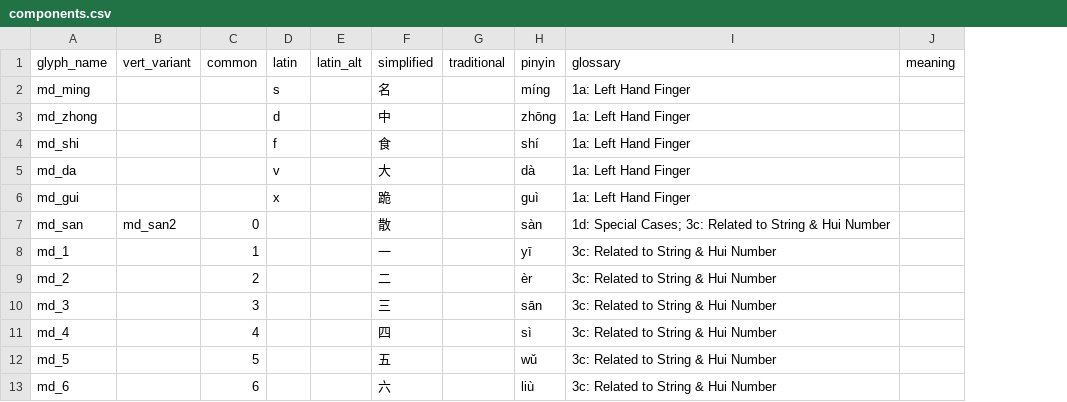
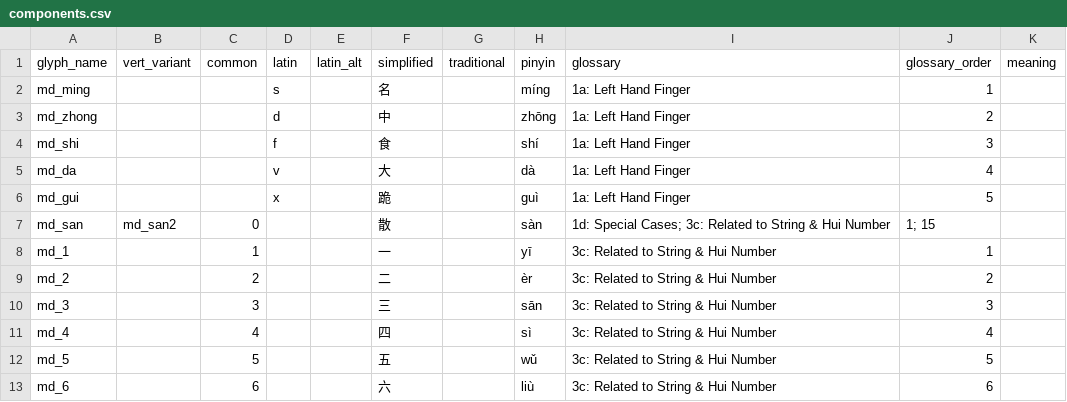
Before and after one commit to neuralfirings/JianZiPu, a CSV file: builder/inputs/components.csv, drawn as a sheet; only a part is shown; the diff names each change by its address in the sheet, - before the commit and + after, or states it on an @@ line.

```diff
--- a/builder/inputs/components.csv
+++ b/builder/inputs/components.csv
+column J (glossary_order), rows 2-13: 1 | 2 | 3 | 4 | 5 | 1; 15 | 1 | 2 | 3 | 4 | 5 | 6
```
Also changed, not shown: 14 other files.
